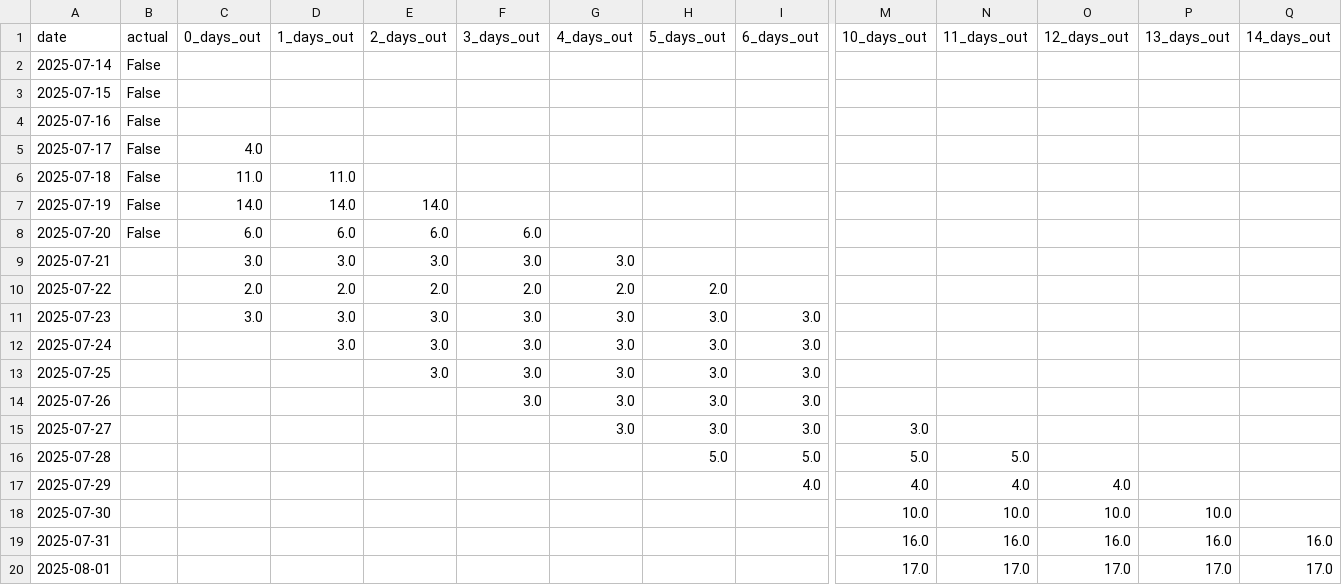
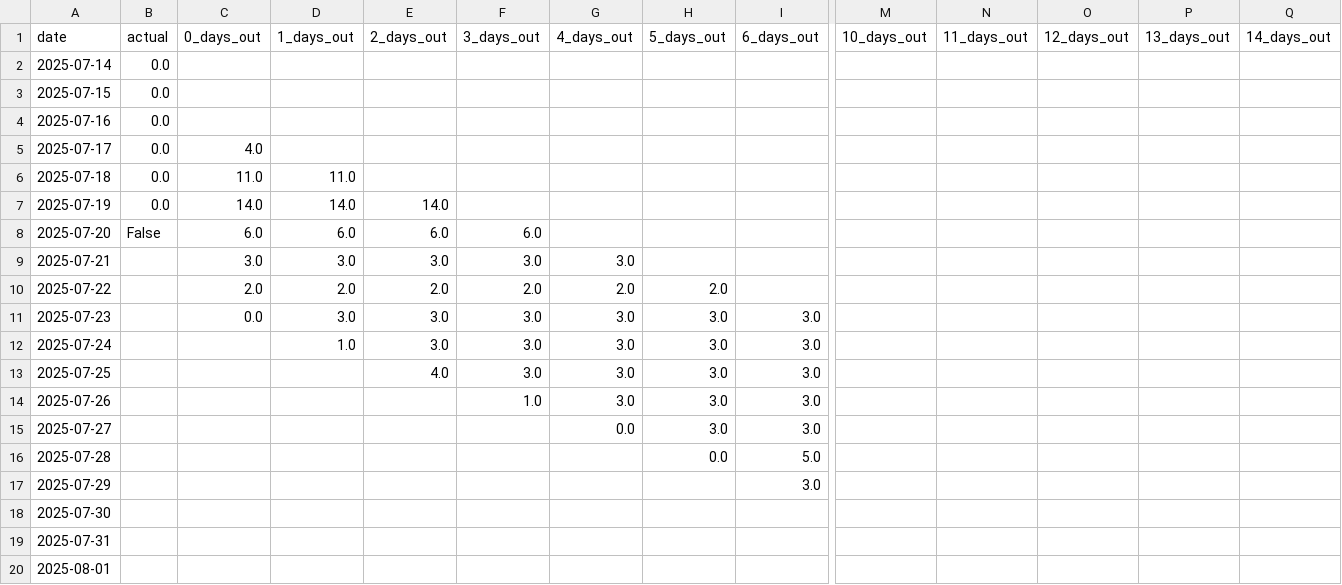
Before and after one commit to leandergo/forecast_tracker, a CSV file: slc_precip_forecast_log.csv, drawn as a sheet; only a part is shown, gaps mark what is left out; the diff covers the shown part only; the diff names each change by its address in the sheet, - before the commit and + after, or states it on an @@ line.

```diff
--- a/slc_precip_forecast_log.csv
+++ b/slc_precip_forecast_log.csv
-B2:B7 (actual): False
+B2:B7 (actual): 0.0
-C11 (0_days_out): 3.0
+C11 (0_days_out): 0.0
-D12 (1_days_out): 3.0
+D12 (1_days_out): 1.0
-E13 (2_days_out): 3.0
+E13 (2_days_out): 4.0
-F14 (3_days_out): 3.0
+F14 (3_days_out): 1.0
-G15 (4_days_out): 3.0
+G15 (4_days_out): 0.0
-M15 (10_days_out): 3.0
+M15 (10_days_out): (empty)
-H16 (5_days_out): 5.0
+H16 (5_days_out): 0.0
-M16 (10_days_out): 5.0
+M16 (10_days_out): (empty)
-N16 (11_days_out): 5.0
+N16 (11_days_out): (empty)
-I17 (6_days_out): 4.0
+I17 (6_days_out): 3.0
-M17 (10_days_out): 4.0
+M17 (10_days_out): (empty)
-N17 (11_days_out): 4.0
+N17 (11_days_out): (empty)
-O17 (12_days_out): 4.0
+O17 (12_days_out): (empty)
-M18 (10_days_out): 10.0
+M18 (10_days_out): (empty)
-N18 (11_days_out): 10.0
+N18 (11_days_out): (empty)
-O18 (12_days_out): 10.0
+O18 (12_days_out): (empty)
-P18 (13_days_out): 10.0
+P18 (13_days_out): (empty)
-M19 (10_days_out): 16.0
+M19 (10_days_out): (empty)
-N19 (11_days_out): 16.0
+N19 (11_days_out): (empty)
-O19 (12_days_out): 16.0
+O19 (12_days_out): (empty)
-P19 (13_days_out): 16.0
+P19 (13_days_out): (empty)
-Q19 (14_days_out): 16.0
+Q19 (14_days_out): (empty)
-M20 (10_days_out): 17.0
+M20 (10_days_out): (empty)
-N20 (11_days_out): 17.0
+N20 (11_days_out): (empty)
-O20 (12_days_out): 17.0
+O20 (12_days_out): (empty)
-P20 (13_days_out): 17.0
+P20 (13_days_out): (empty)
-Q20 (14_days_out): 17.0
+Q20 (14_days_out): (empty)
```
Also changed, not shown: 6 added rows and 4 edited cells elsewhere in this file, boston_precip_forecast_log.csv, seattle_precip_forecast_log.csv, 3 other files.
